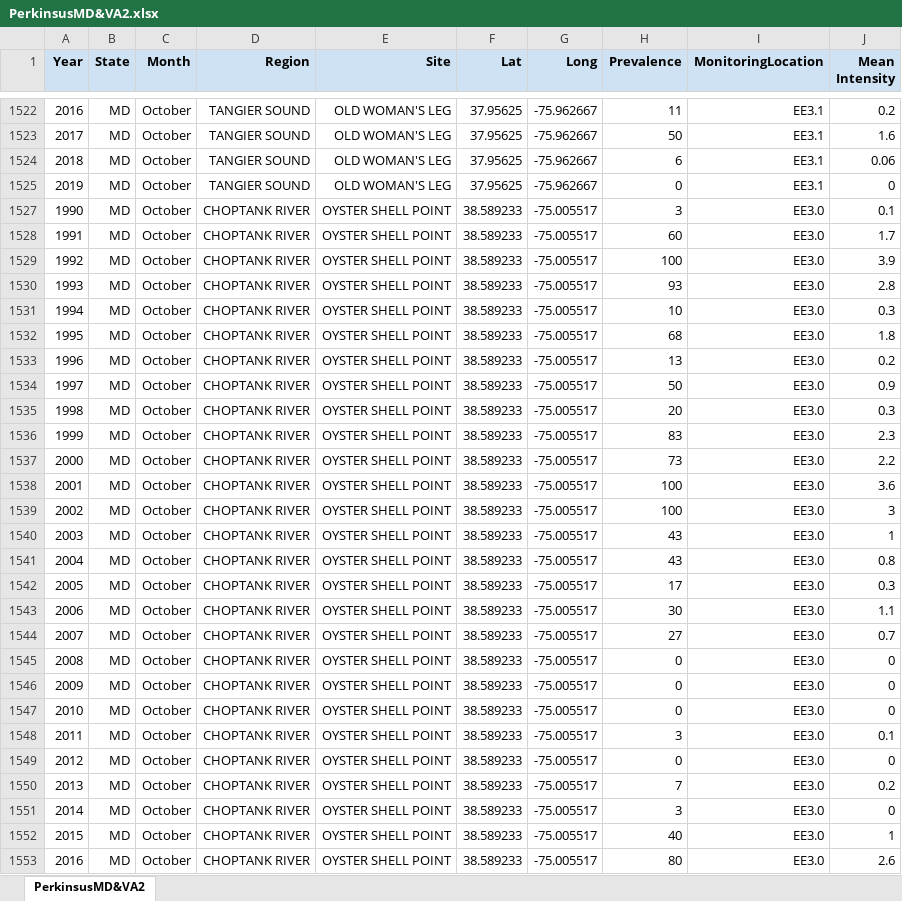
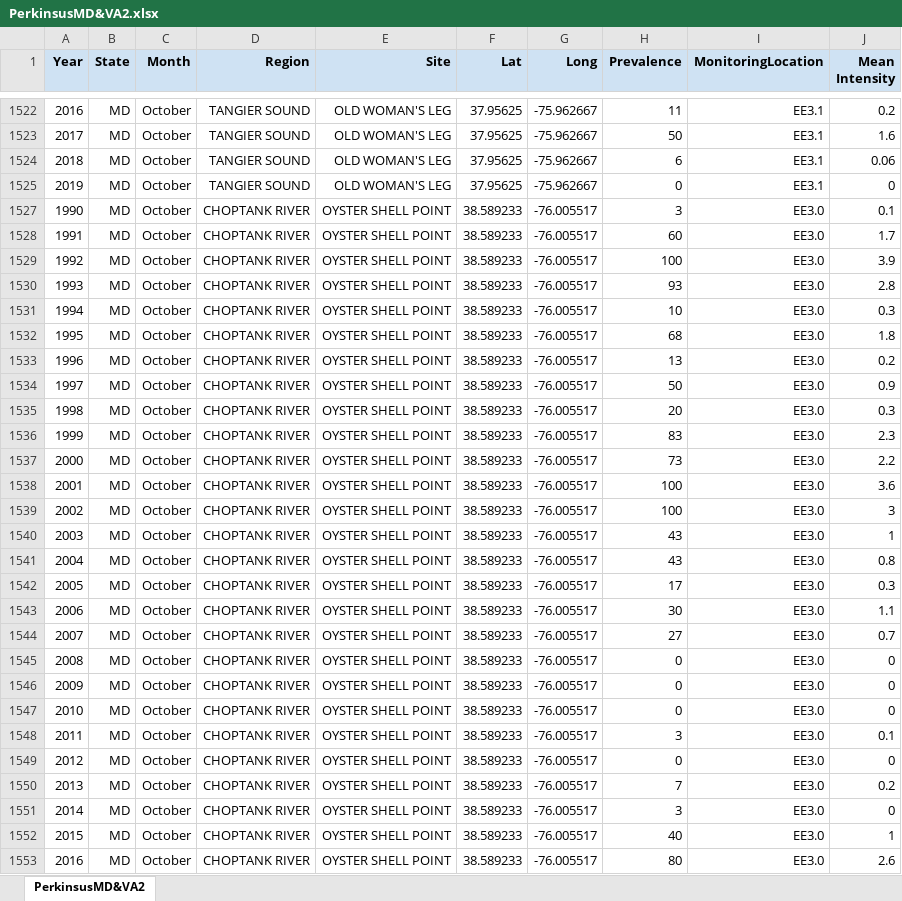
Before and after one commit to MariahKachmar5/Meta-analysis-Perkinsus-Marinus, an Excel workbook: Data Files/PerkinsusMD&VA2.xlsx, sheet PerkinsusMD&VA2, drawn as a sheet; only a part is shown, gaps mark what is left out; values as stored, in another font and other column widths than the file's, no borders; the diff covers the shown part only; the diff names each change by its address in the sheet, - before the commit and + after, or states it on an @@ line.

```diff
--- a/Data Files/PerkinsusMD&VA2.xlsx (sheet PerkinsusMD&VA2)
+++ b/Data Files/PerkinsusMD&VA2.xlsx (sheet PerkinsusMD&VA2)
-G1527:G1553 (Long): -75.005517
+G1527:G1553 (Long): -76.005517
```
Also changed, not shown: 123 edited cells elsewhere in this sheet, 2 other files.
